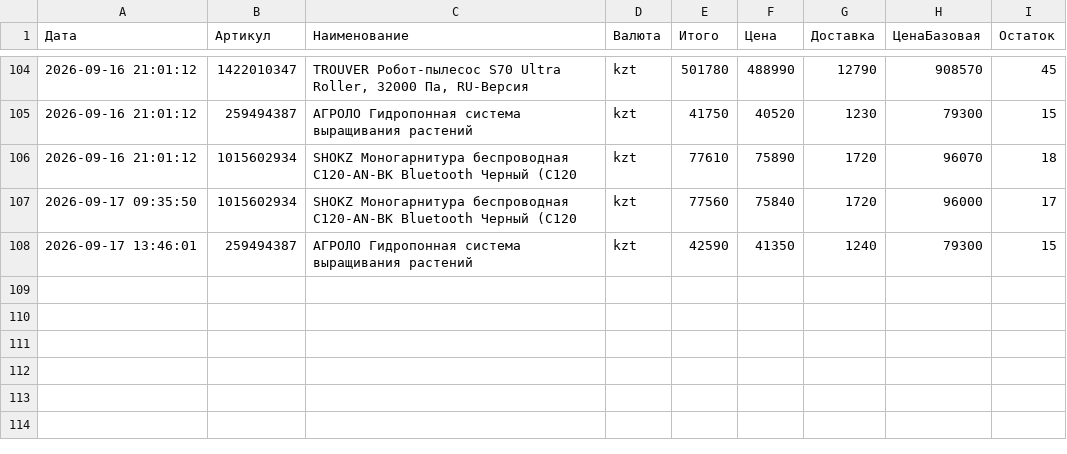
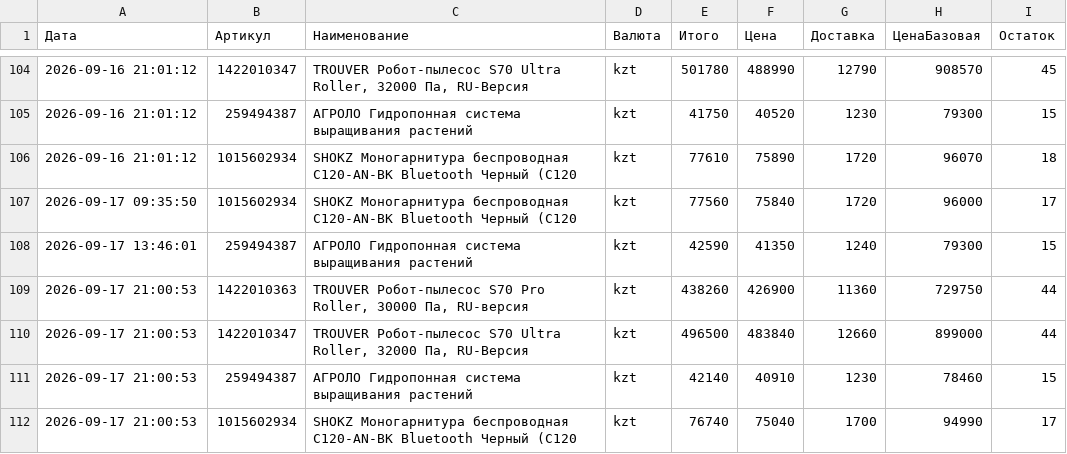
Before and after one commit to Kochetov-EA/wb-monitor, a CSV file: История.csv, drawn as a sheet; only a part is shown, gaps mark what is left out.

```diff
--- a/История.csv
+++ b/История.csv
@@ -108 +108,5 @@
 "2026-09-17 13:46:01";"259494387";"АГРОЛО Гидропонная система выращивания растений";"kzt";"42590";"41350";"1240";"79300";"15"
+"2026-09-17 21:00:53";"1422010363";"TROUVER Робот-пылесос S70 Pro Roller, 30000 Па, RU-версия";"kzt";"438260";"426900";"11360";"729750";"44"
+"2026-09-17 21:00:53";"1422010347";"TROUVER Робот-пылесос S70 Ultra Roller, 32000 Па, RU-Версия";"kzt";"496500";"483840";"12660";"899000";"44"
+"2026-09-17 21:00:53";"259494387";"АГРОЛО Гидропонная система выращивания растений";"kzt";"42140";"40910";"1230";"78460";"15"
+"2026-09-17 21:00:53";"1015602934";"SHOKZ Моногарнитура беспроводная C120-AN-BK Bluetooth Черный (C120";"kzt";"76740";"75040";"1700";"94990";"17"
```
Also changed, not shown: 1 other file.
